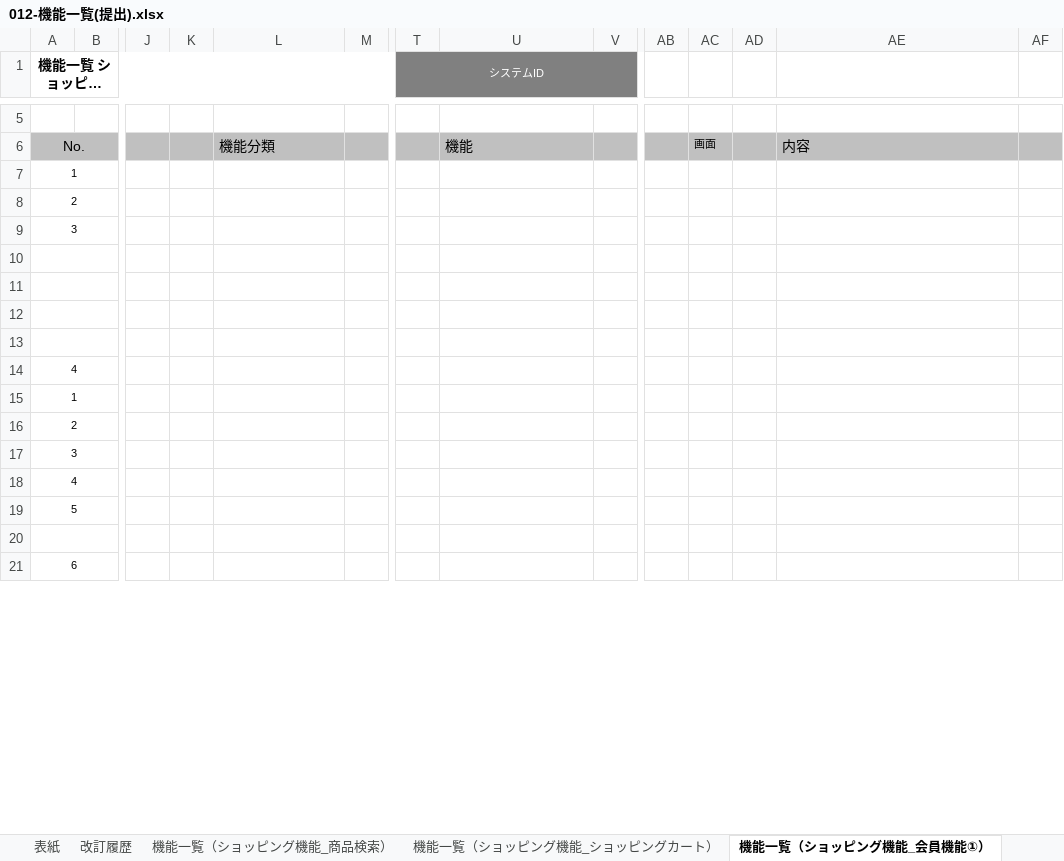
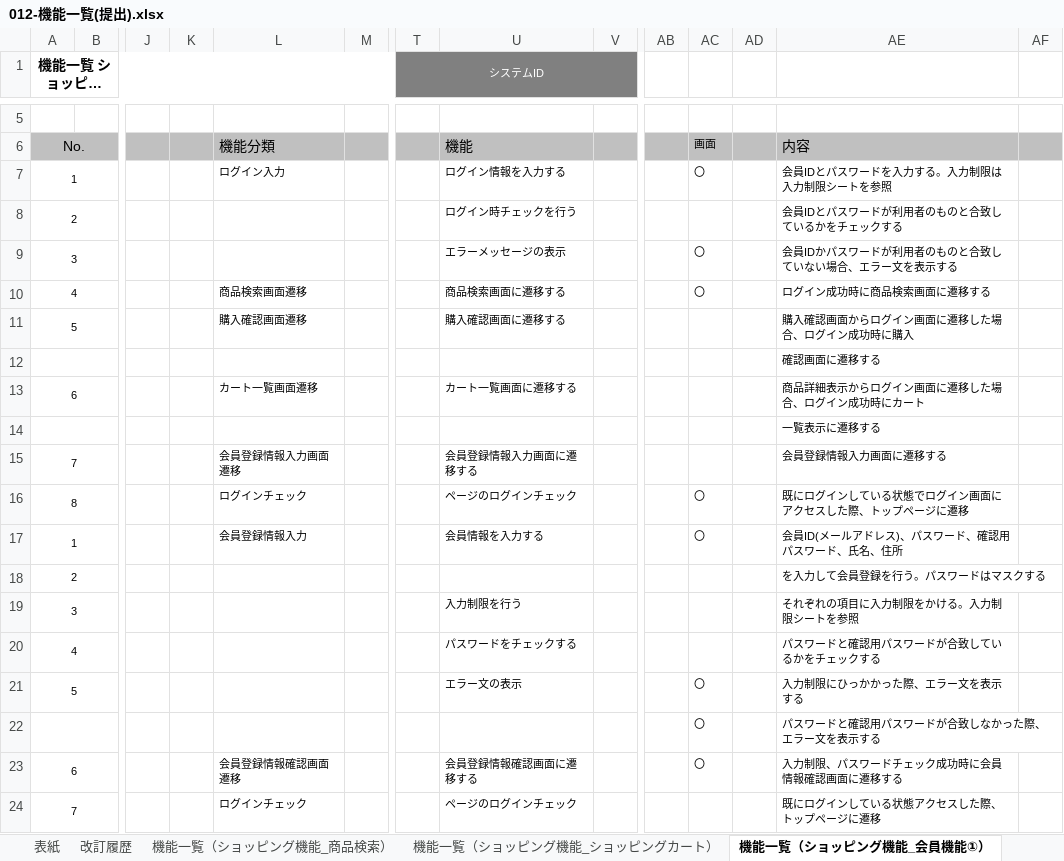
Before and after one commit to kmajima1011/dev, an Excel workbook: 010-外部設計/012-機能一覧(提出).xlsx, sheet 機能一覧（ショッピング機能_会員機能①）, drawn as a sheet; only a part is shown, gaps mark what is left out; long unchanged cells end in …; values as stored, in another font and other column widths than the file's, no borders; removed rows and columns are numbered as before the commit, all else as after; rows hold the shown columns only; the diff covers the shown part only; the diff names each change by its address in the sheet, - before the commit and + after, or states it on an @@ line.

```diff
--- a/010-外部設計/012-機能一覧(提出).xlsx (sheet 機能一覧（ショッピング機能_会員機能①）)
+++ b/010-外部設計/012-機能一覧(提出).xlsx (sheet 機能一覧（ショッピング機能_会員機能①）)
-L7: (empty)
+L7: ログイン入力
-U7: (empty)
+U7: ログイン情報を入力する
-AC7: (empty)
+AC7: 〇
-AE7: (empty)
+AE7: 会員IDとパスワードを入力する。入力制限は入力制限シートを参照
-U8: (empty)
+U8: ログイン時チェックを行う
-AE8: (empty)
+AE8: 会員IDとパスワードが利用者のものと合致しているかをチェックする
-row 9: 3
-row 9: (empty)
+row 9: 3 |  |  |  |  |  |  | エラーメッセージの表示 |  |  | 〇 |  | 会員IDかパスワードが利用者のものと合致していない場合、エラー文を表示する
-row 10: (empty)
+row 10: 4 |  |  |  | 商品検索画面遷移 |  |  | 商品検索画面に遷移する |  |  | 〇 |  | ログイン成功時に商品検索画面に遷移する
-row 11: (empty)
+row 11: 5 |  |  |  | 購入確認画面遷移 |  |  | 購入確認画面に遷移する |  |  |  |  | 購入確認画面からログイン画面に遷移した場合、ログイン成功時に購入
-AE12: (empty)
+AE12: 確認画面に遷移する
-row 14: 4
+row 13: 6 |  |  |  | カート一覧画面遷移 |  |  | カート一覧画面に遷移する |  |  |  |  | 商品詳細表示からログイン画面に遷移した場合、ログイン成功時にカート
+row 14:  |  |  |  |  |  |  |  |  |  |  |  | 一覧表示に遷移する
+row 15: 7 |  |  |  | 会員登録情報入力画面遷移 |  |  | 会員登録情報入力画面に遷移する |  |  |  |  | 会員登録情報入力画面に遷移する
+row 16: 8 |  |  |  | ログインチェック |  |  | ページのログインチェック |  |  | 〇 |  | 既にログインしている状態でログイン画面にアクセスした際、トップページに遷移
-L17: (empty)
+L17: 会員登録情報入力
-U17: (empty)
+U17: 会員情報を入力する
-AC17: (empty)
+AC17: 〇
-AE17: (empty)
+AE17: 会員ID(メールアドレス)、パスワード、確認用パスワード、氏名、住所
-AE18: (empty)
+AE18: を入力して会員登録を行う。パスワードはマスクする
-U19: (empty)
+U19: 入力制限を行う
-AE19: (empty)
+AE19: それぞれの項目に入力制限をかける。入力制限シートを参照
-U20: (empty)
+U20: パスワードをチェックする
-AE20: (empty)
+AE20: パスワードと確認用パスワードが合致しているかをチェックする
-row 19: 5
-row 21: (empty)
+row 21: 5 |  |  |  |  |  |  | エラー文の表示 |  |  | 〇 |  | 入力制限にひっかかった際、エラー文を表示する
-row 21: 6
+row 22:  |  |  |  |  |  |  |  |  |  | 〇 |  | パスワードと確認用パスワードが合致しなかった際、エラー文を表示する
+row 23: 6 |  |  |  | 会員登録情報確認画面遷移 |  |  | 会員登録情報確認画面に遷移する |  |  | 〇 |  | 入力制限、パスワードチェック成功時に会員情報確認画面に遷移する
+row 24: 7 |  |  |  | ログインチェック |  |  | ページのログインチェック |  |  |  |  | 既にログインしている状態アクセスした際、トップページに遷移
```
Also changed, not shown: 8 added rows, 7 removed rows and 15 edited cells elsewhere in this sheet, sheet 機能一覧（ショッピング機能_ショッピングカート）, sheet 機能一覧（ショッピング機能_商品検索）, sheet 機能一覧（ショッピング機能_会員機能②）, charts or pictures, 1 other file.
